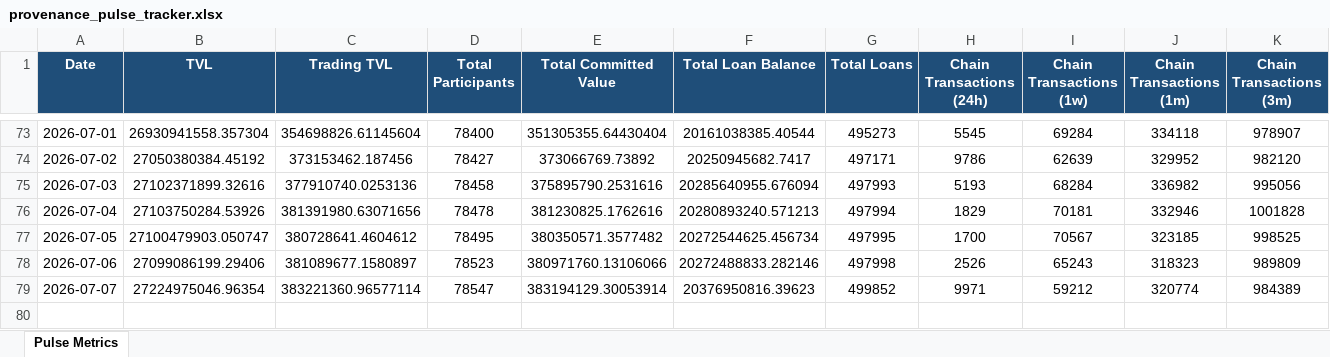
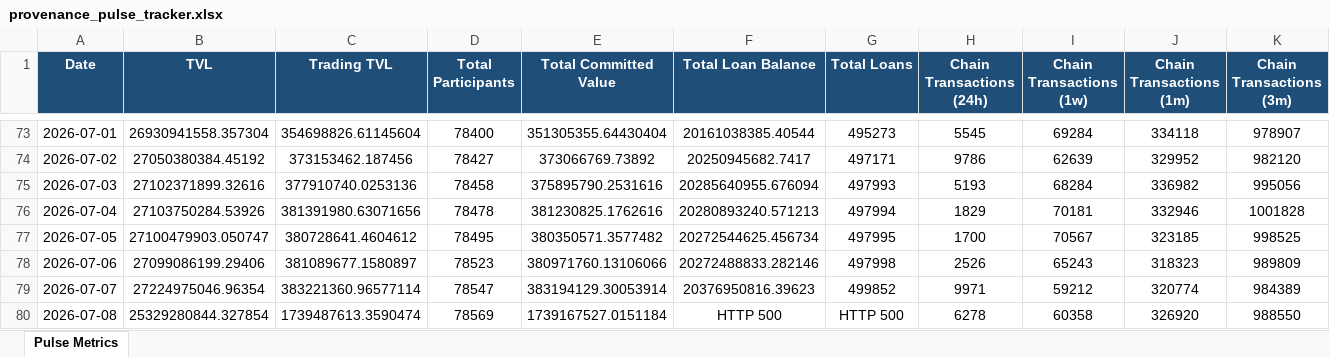
Before and after one commit to robriles/provenence-pulse-tracker, an Excel workbook: provenance_pulse_tracker.xlsx, sheet Pulse Metrics, drawn as a sheet; only a part is shown, gaps mark what is left out; values as stored, in another font and other column widths than the file's, no borders; rows hold the shown columns only; the diff names each change by its address in the sheet, - before the commit and + after, or states it on an @@ line.

```diff
--- a/provenance_pulse_tracker.xlsx (sheet Pulse Metrics)
+++ b/provenance_pulse_tracker.xlsx (sheet Pulse Metrics)
+row 80: 2026-07-08 | 25329280844.327854 | 1739487613.3590474 | 78569 | 1739167527.0151184 | HTTP 500 | HTTP 500 | 6278 | 60358 | 326920 | 988550
```
